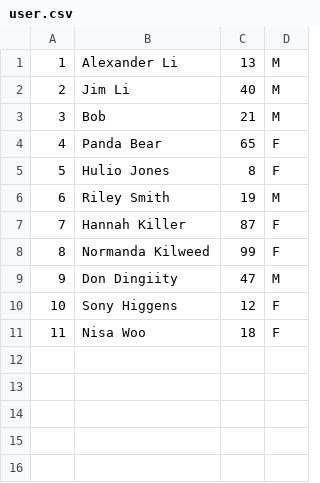
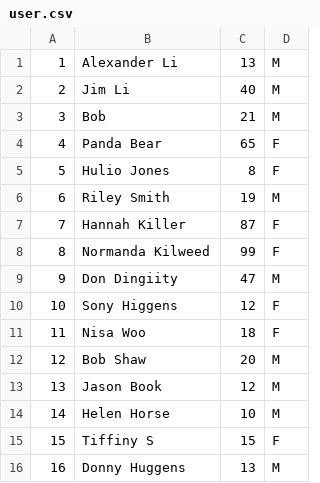
Before and after one commit to SpiritByte/Ignition-Hacks-Delta, a CSV file: user.csv, drawn as a sheet.

```diff
--- a/user.csv
+++ b/user.csv
@@ -11 +11,6 @@
 11,Nisa Woo,18,F
+12,Bob Shaw,20,M
+13,Jason Book,12,M
+14,Helen Horse,10,M
+15,Tiffiny S,15,F
+16,Donny Huggens,13,M
```
Also changed, not shown: 5 other files.
